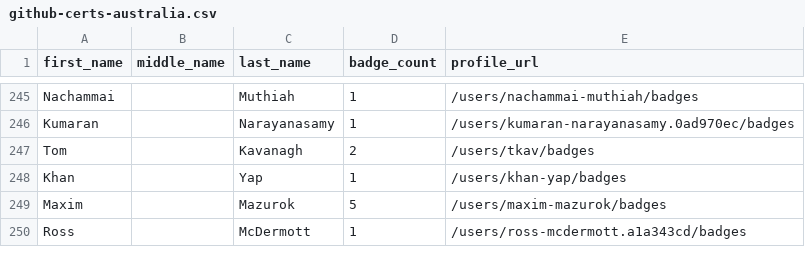
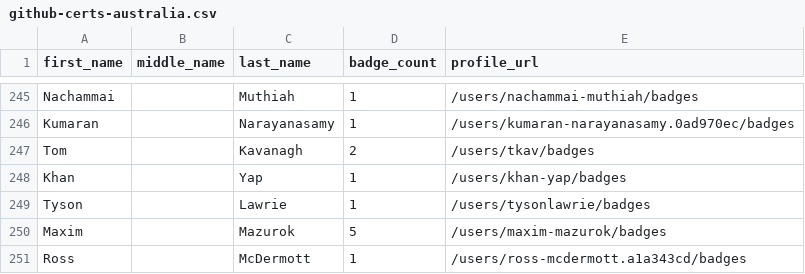
Before and after one commit to andrediasbr/github-certification-ranking, a CSV file: datasource/github-certs-australia.csv, drawn as a sheet; only a part is shown, gaps mark what is left out.

```diff
--- a/datasource/github-certs-australia.csv
+++ b/datasource/github-certs-australia.csv
@@ -248,2 +248,3 @@ Tom,,Kavanagh,2,/users/tkav/badges
 Khan,,Yap,1,/users/khan-yap/badges
+Tyson,,Lawrie,1,/users/tysonlawrie/badges
 Maxim,,Mazurok,5,/users/maxim-mazurok/badges
```
Also changed, not shown: datasource/github-certs-brazil.csv, datasource/github-certs-india.csv, 12 other files.
